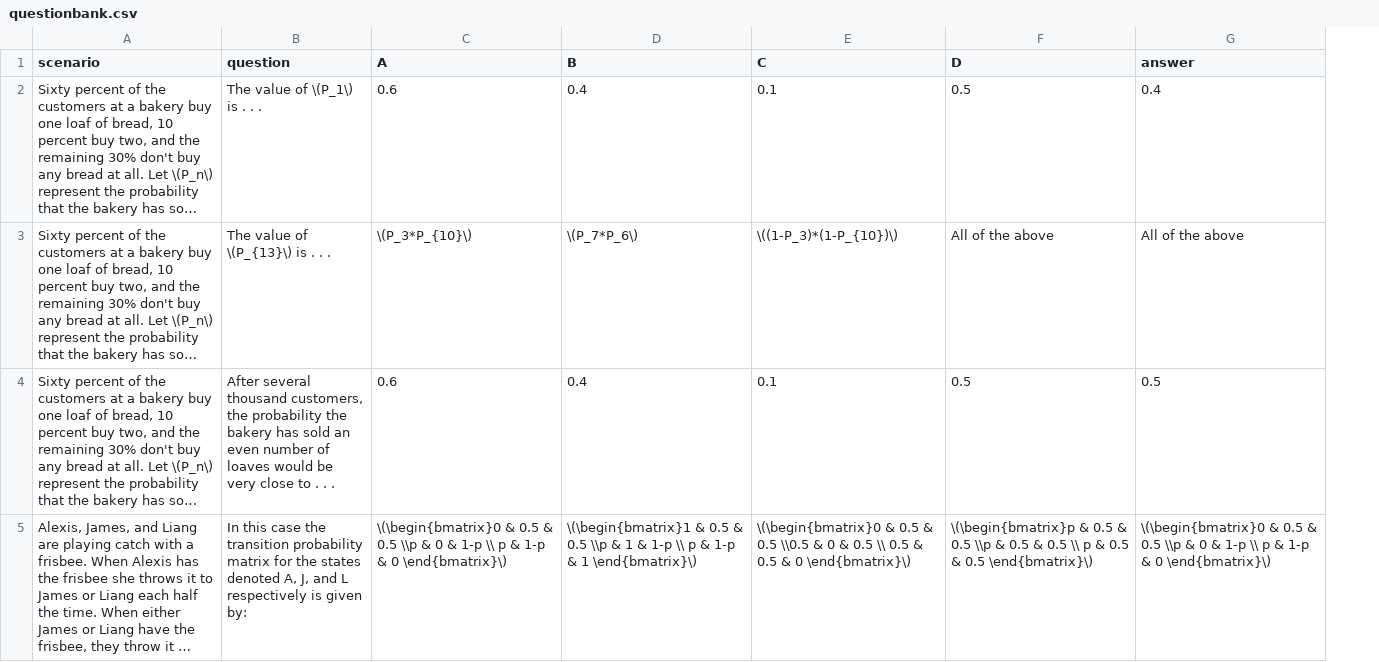
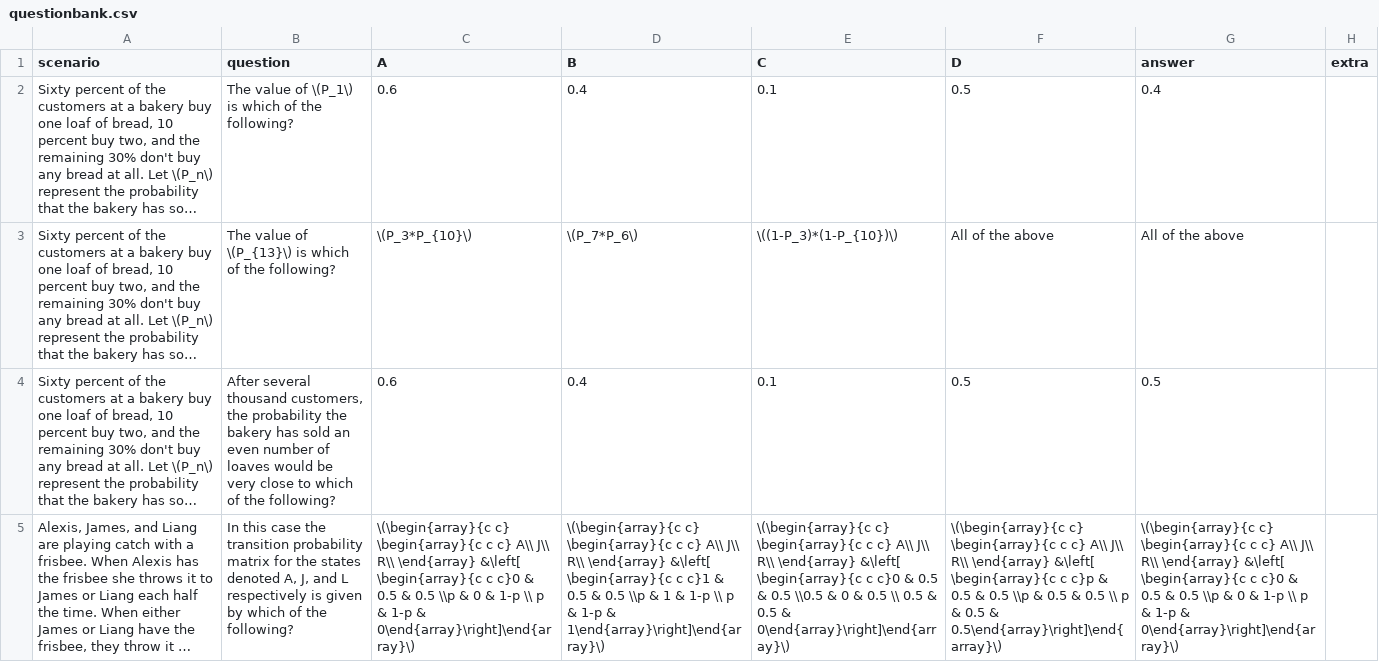
Before and after one commit to EducationShinyAppTeam/Escape_Room_Stochastic_Processes, a CSV file: questionbank.csv, drawn as a sheet; only a part is shown; long unchanged cells end in …; the diff covers the shown part only; the diff names each change by its address in the sheet, - before the commit and + after, or states it on an @@ line.

Commit message:
Update questionbank.csv
Fixed typos and mathjax in the question bank. Some minor wording changes as well.

```diff
--- a/questionbank.csv
+++ b/questionbank.csv
+column H (extra), empty
-B2 (question): The value of \(P_1\) is . . .
+B2 (question): The value of \(P_1\) is which of the following?
-B3 (question): The value of \(P_{13}\) is . . .
+B3 (question): The value of \(P_{13}\) is which of the following?
-B4 (question): …close to . . .
+B4 (question): …close to which of the following?
-B5 (question): …is given by:
+B5 (question): …is given by which of the following?
-C5 (A): \(\begin{bmatrix}0 & 0.5 & 0.5 \\p & 0 & 1-p \\ p & 1-p & 0 \end{bmatrix}\)
+C5 (A): \(\begin{array}{c c} \begin{array}{c c c} A\\ J\\ R\\ \end{array} &\left[ \begin{array}{c c c}0 & 0.5 & 0.5 \\p & 0 & 1-p \\ p & 1-p & 0\end{array}\right]\end{array}\)
-D5 (B): \(\begin{bmatrix}1 & 0.5 & 0.5 \\p & 1 & 1-p \\ p & 1-p & 1 \end{bmatrix}\)
+D5 (B): \(\begin{array}{c c} \begin{array}{c c c} A\\ J\\ R\\ \end{array} &\left[ \begin{array}{c c c}1 & 0.5 & 0.5 \\p & 1 & 1-p \\ p & 1-p & 1\end{array}\right]\end{array}\)
-E5 (C): \(\begin{bmatrix}0 & 0.5 & 0.5 \\0.5 & 0 & 0.5 \\ 0.5 & 0.5 & 0 \end{bmatrix}\)
+E5 (C): \(\begin{array}{c c} \begin{array}{c c c} A\\ J\\ R\\ \end{array} &\left[ \begin{array}{c c c}0 & 0.5 & 0.5 \\0.5 & 0 & 0.5 \\ 0.5 & 0.5 & 0\end{array}\right]\end{array}\)
-F5 (D): \(\begin{bmatrix}p & 0.5 & 0.5 \\p & 0.5 & 0.5 \\ p & 0.5 & 0.5 \end{bmatrix}\)
+F5 (D): \(\begin{array}{c c} \begin{array}{c c c} A\\ J\\ R\\ \end{array} &\left[ \begin{array}{c c c}p & 0.5 & 0.5 \\p & 0.5 & 0.5 \\ p & 0.5 & 0.5\end{array}\right]\end{array}\)
-G5 (answer): \(\begin{bmatrix}0 & 0.5 & 0.5 \\p & 0 & 1-p \\ p & 1-p & 0 \end{bmatrix}\)
+G5 (answer): \(\begin{array}{c c} \begin{array}{c c c} A\\ J\\ R\\ \end{array} &\left[ \begin{array}{c c c}0 & 0.5 & 0.5 \\p & 0 & 1-p \\ p & 1-p & 0\end{array}\right]\end{array}\)
```
Also changed, not shown: 3 added rows, 3 removed rows and 79 edited cells elsewhere in this file.
